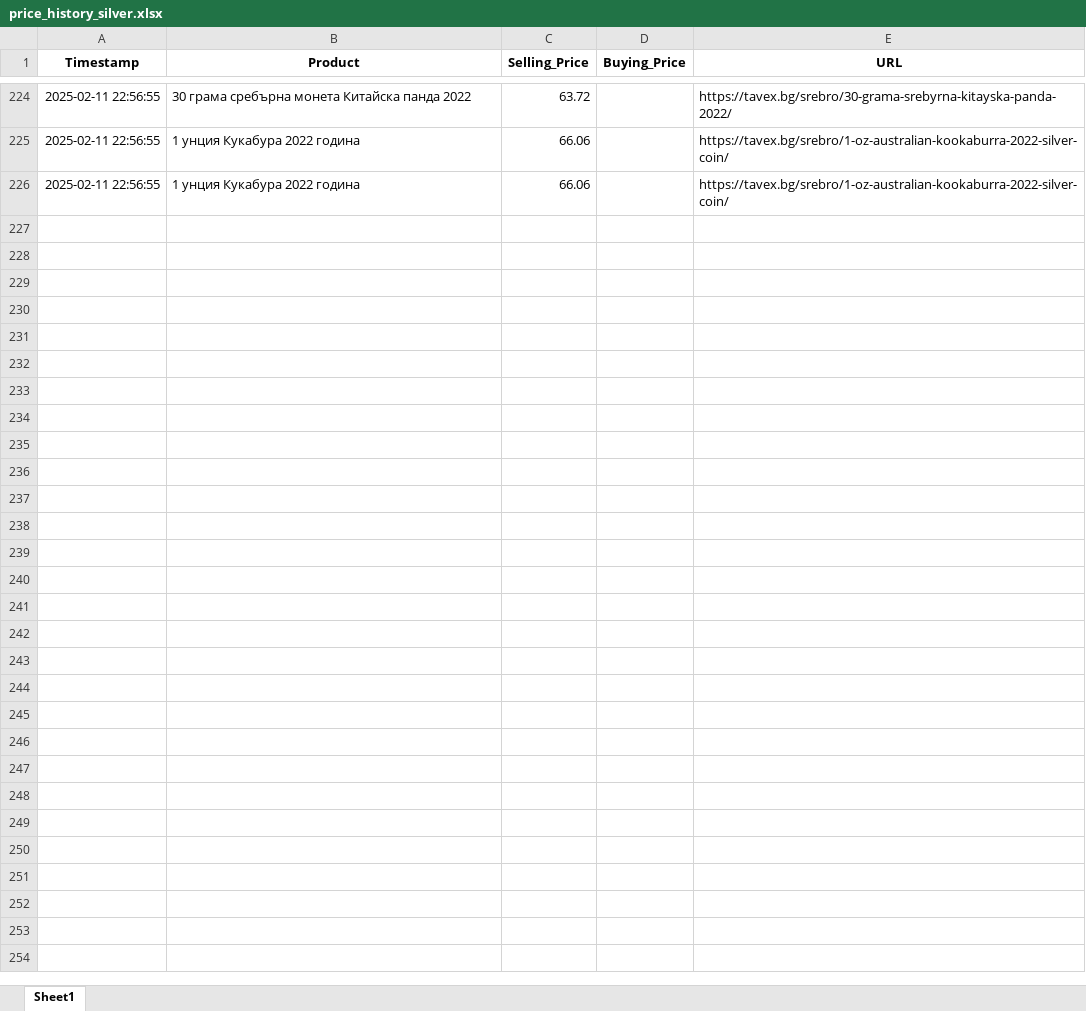
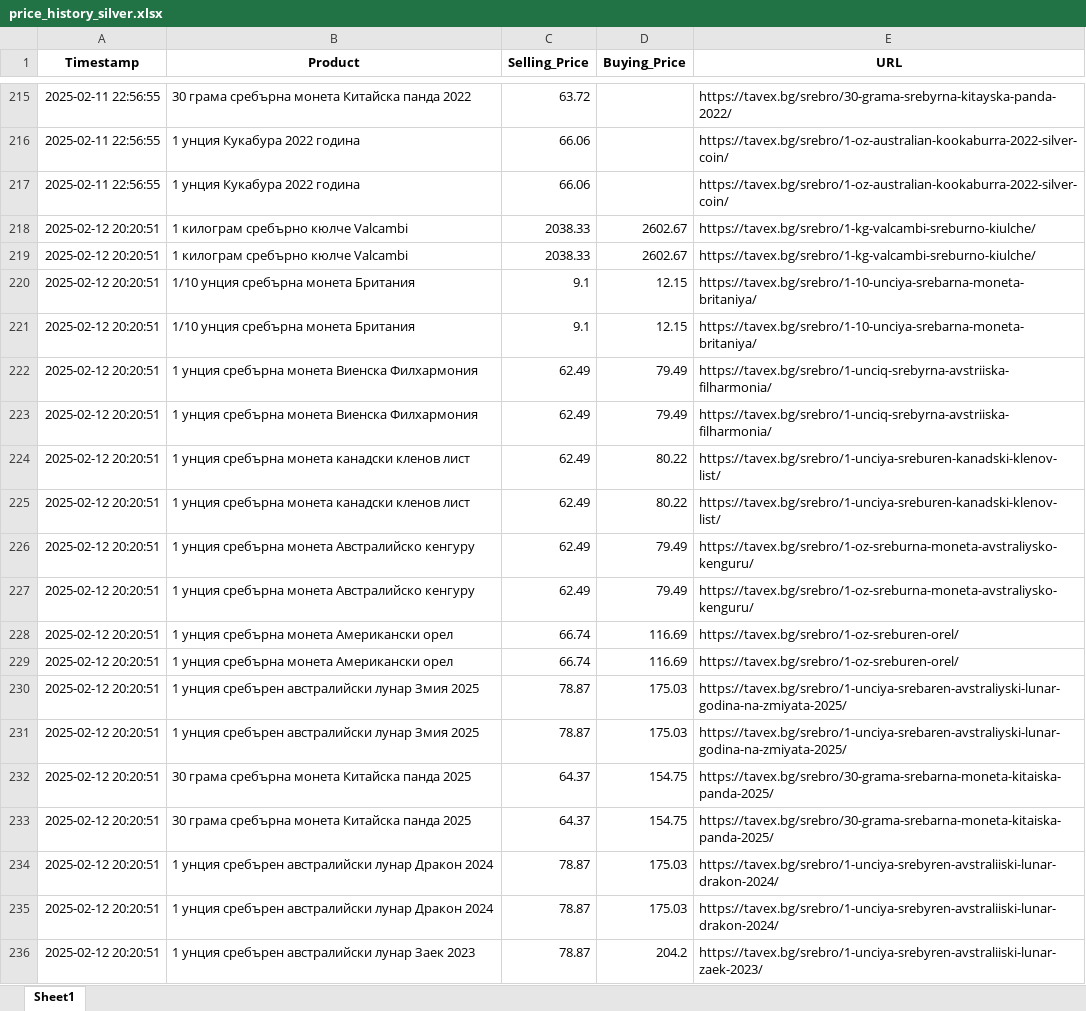
Before and after one commit to Karoserov/web_scraper, an Excel workbook: price_history_silver.xlsx, sheet Sheet1, drawn as a sheet; only a part is shown, gaps mark what is left out; values as stored, in another font and other column widths than the file's, no borders; the diff covers the shown part only; the diff names each change by its address in the sheet, - before the commit and + after, or states it on an @@ line.

```diff
--- a/price_history_silver.xlsx (sheet Sheet1)
+++ b/price_history_silver.xlsx (sheet Sheet1)
+row 218: 2025-02-12 20:20:51 | 1 килограм сребърно кюлче Valcambi | 2038.33 | 2602.67 | https://tavex.bg/srebro/1-kg-valcambi-sreburno-kiulche/
+row 219: 2025-02-12 20:20:51 | 1 килограм сребърно кюлче Valcambi | 2038.33 | 2602.67 | https://tavex.bg/srebro/1-kg-valcambi-sreburno-kiulche/
+row 220: 2025-02-12 20:20:51 | 1/10 унция сребърна монета Британия | 9.1 | 12.15 | https://tavex.bg/srebro/1-10-unciya-srebarna-moneta-britaniya/
+row 221: 2025-02-12 20:20:51 | 1/10 унция сребърна монета Британия | 9.1 | 12.15 | https://tavex.bg/srebro/1-10-unciya-srebarna-moneta-britaniya/
+row 222: 2025-02-12 20:20:51 | 1 унция сребърна монета Виенска Филхармония | 62.49 | 79.49 | https://tavex.bg/srebro/1-unciq-srebyrna-avstriiska-filharmonia/
+row 223: 2025-02-12 20:20:51 | 1 унция сребърна монета Виенска Филхармония | 62.49 | 79.49 | https://tavex.bg/srebro/1-unciq-srebyrna-avstriiska-filharmonia/
+row 224: 2025-02-12 20:20:51 | 1 унция сребърна монета канадски кленов лист | 62.49 | 80.22 | https://tavex.bg/srebro/1-unciya-sreburen-kanadski-klenov-list/
+row 225: 2025-02-12 20:20:51 | 1 унция сребърна монета канадски кленов лист | 62.49 | 80.22 | https://tavex.bg/srebro/1-unciya-sreburen-kanadski-klenov-list/
+row 226: 2025-02-12 20:20:51 | 1 унция сребърна монета Австралийско кенгуру | 62.49 | 79.49 | https://tavex.bg/srebro/1-oz-sreburna-moneta-avstraliysko-kenguru/
+row 227: 2025-02-12 20:20:51 | 1 унция сребърна монета Австралийско кенгуру | 62.49 | 79.49 | https://tavex.bg/srebro/1-oz-sreburna-moneta-avstraliysko-kenguru/
+row 228: 2025-02-12 20:20:51 | 1 унция сребърна монета Американски орел | 66.74 | 116.69 | https://tavex.bg/srebro/1-oz-sreburen-orel/
+row 229: 2025-02-12 20:20:51 | 1 унция сребърна монета Американски орел | 66.74 | 116.69 | https://tavex.bg/srebro/1-oz-sreburen-orel/
+row 230: 2025-02-12 20:20:51 | 1 унция сребърен австралийски лунар Змия 2025 | 78.87 | 175.03 | https://tavex.bg/srebro/1-unciya-srebaren-avstraliyski-lunar-godina-na-zmiyata-2025/
+row 231: 2025-02-12 20:20:51 | 1 унция сребърен австралийски лунар Змия 2025 | 78.87 | 175.03 | https://tavex.bg/srebro/1-unciya-srebaren-avstraliyski-lunar-godina-na-zmiyata-2025/
+row 232: 2025-02-12 20:20:51 | 30 грама сребърна монета Китайска панда 2025 | 64.37 | 154.75 | https://tavex.bg/srebro/30-grama-srebarna-moneta-kitaiska-panda-2025/
+row 233: 2025-02-12 20:20:51 | 30 грама сребърна монета Китайска панда 2025 | 64.37 | 154.75 | https://tavex.bg/srebro/30-grama-srebarna-moneta-kitaiska-panda-2025/
+row 234: 2025-02-12 20:20:51 | 1 унция сребърен австралийски лунар Дракон 2024 | 78.87 | 175.03 | https://tavex.bg/srebro/1-unciya-srebyren-avstraliiski-lunar-drakon-2024/
+row 235: 2025-02-12 20:20:51 | 1 унция сребърен австралийски лунар Дракон 2024 | 78.87 | 175.03 | https://tavex.bg/srebro/1-unciya-srebyren-avstraliiski-lunar-drakon-2024/
+row 236: 2025-02-12 20:20:51 | 1 унция сребърен австралийски лунар Заек 2023 | 78.87 | 204.2 | https://tavex.bg/srebro/1-unciya-srebyren-avstraliiski-lunar-zaek-2023/
```
Also changed, not shown: 25 added rows and 9 removed rows elsewhere in this sheet, price_history_gold.xlsx, 3 other files.
